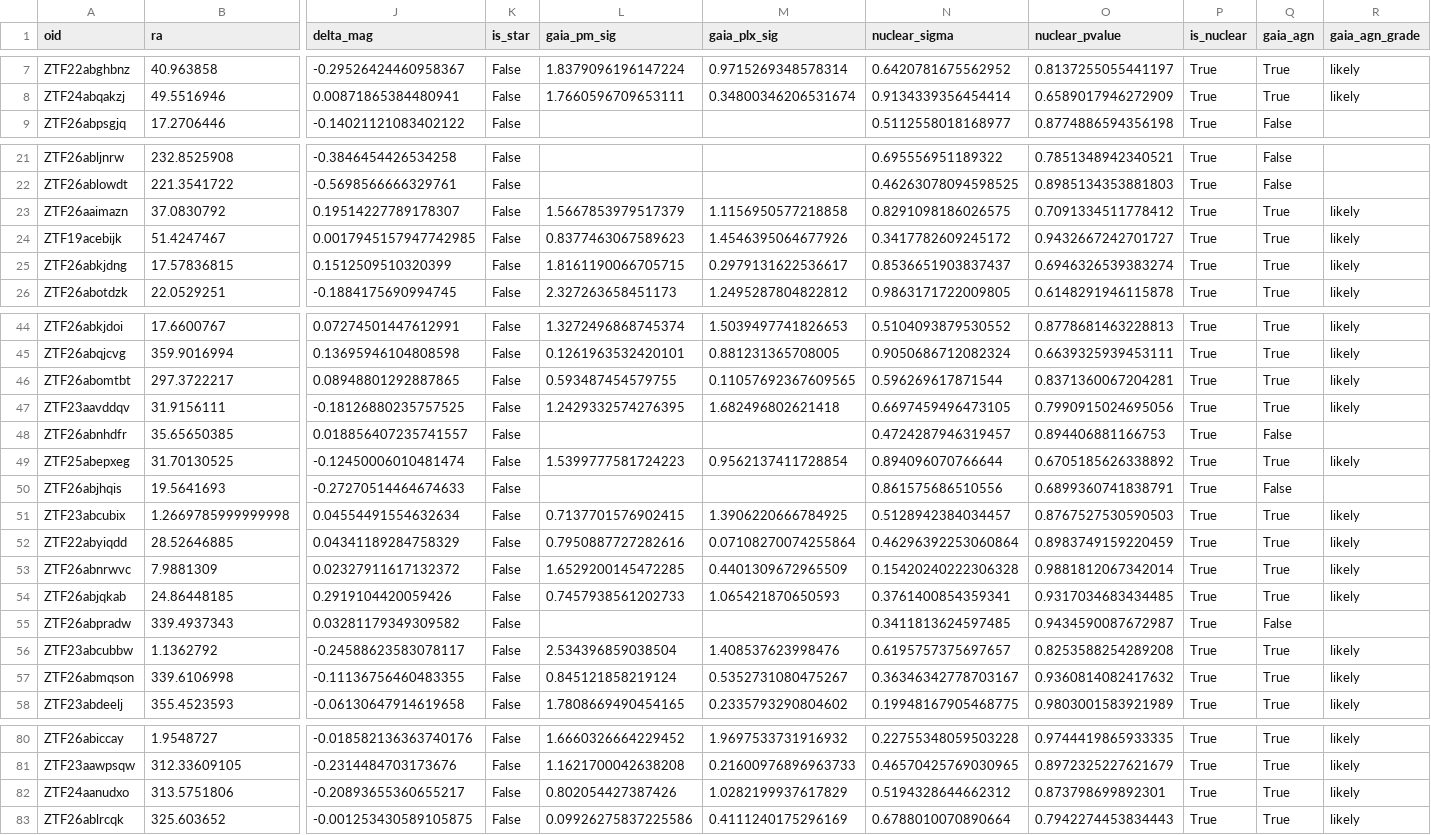
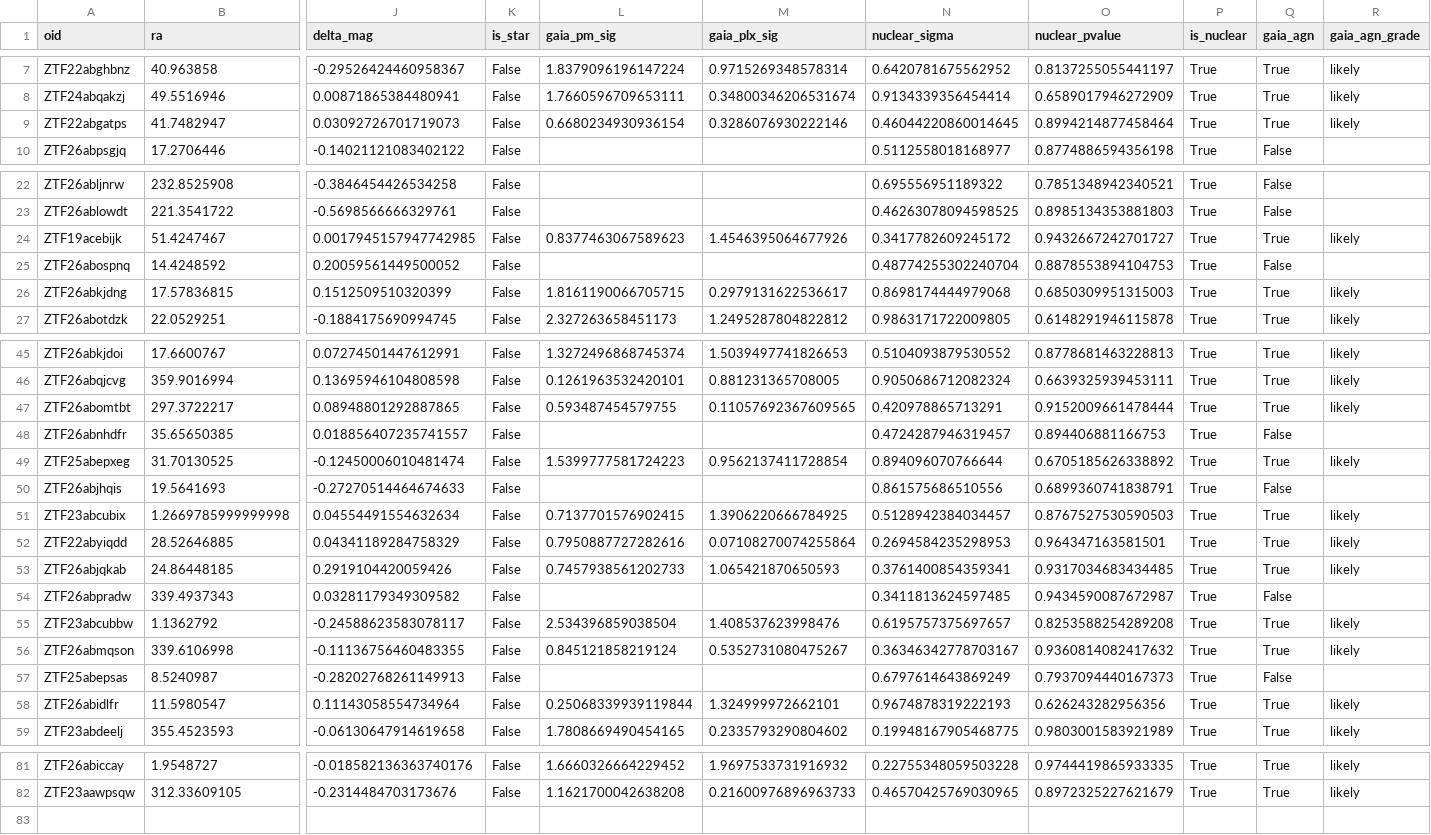
Before and after one commit to drmegannewsome/mints-ztf-filter-2, a CSV file: docs/candidates.csv, drawn as a sheet; only a part is shown, gaps mark what is left out; removed rows and columns are numbered as before the commit, all else as after; rows hold the shown columns only; the diff names each change by its address in the sheet, - before the commit and + after, or states it on an @@ line.

```diff
--- a/docs/candidates.csv
+++ b/docs/candidates.csv
+row 9: ZTF22abgatps | 41.7482947 | 0.03092726701719073 | False | 0.6680234930936154 | 0.3286076930222146 | 0.46044220860014645 | 0.8994214877458464 | True | True | likely
-row 23: ZTF26aaimazn | 37.0830792 | 0.19514227789178307 | False | 1.5667853979517379 | 1.1156950577218858 | 0.8291098186026575 | 0.7091334511778412 | True | True | likely
+row 25: ZTF26abospnq | 14.4248592 | 0.20059561449500052 | False |  |  | 0.48774255302240704 | 0.8878553894104753 | True | False
-N26 (nuclear_sigma): 0.8536651903837437
+N26 (nuclear_sigma): 0.8698174444979068
-O26 (nuclear_pvalue): 0.6946326539383274
+O26 (nuclear_pvalue): 0.6850309951315003
-N47 (nuclear_sigma): 0.596269617871544
+N47 (nuclear_sigma): 0.420978865713291
-O47 (nuclear_pvalue): 0.8371360067204281
+O47 (nuclear_pvalue): 0.9152009661478444
-row 47: ZTF23aavddqv | 31.9156111 | -0.18126880235757525 | False | 1.2429332574276395 | 1.682496802621418 | 0.6697459496473105 | 0.7990915024695056 | True | True | likely
-N52 (nuclear_sigma): 0.46296392253060864
+N52 (nuclear_sigma): 0.2694584235298953
-O52 (nuclear_pvalue): 0.8983749159220459
+O52 (nuclear_pvalue): 0.964347163581501
-row 53: ZTF26abnrwvc | 7.9881309 | 0.02327911617132372 | False | 1.6529200145472285 | 0.4401309672965509 | 0.15420240222306328 | 0.9881812067342014 | True | True | likely
+row 57: ZTF25abepsas | 8.5240987 | -0.28202768261149913 | False |  |  | 0.6797614643869249 | 0.7937094440167373 | True | False
+row 58: ZTF26abidlfr | 11.5980547 | 0.11143058554734964 | False | 0.25068339939119844 | 1.324999972662101 | 0.9674878319222193 | 0.626243282956356 | True | True | likely
-row 82: ZTF24aanudxo | 313.5751806 | -0.20893655360655217 | False | 0.802054427387426 | 1.0282199937617829 | 0.5194328644662312 | 0.873798699892301 | True | True | likely
-row 83: ZTF26ablrcqk | 325.603652 | -0.001253430589105875 | False | 0.09926275837225586 | 0.4111240175296169 | 0.6788010070890664 | 0.7942274453834443 | True | True | likely
```
Also changed, not shown: 1 other file.
